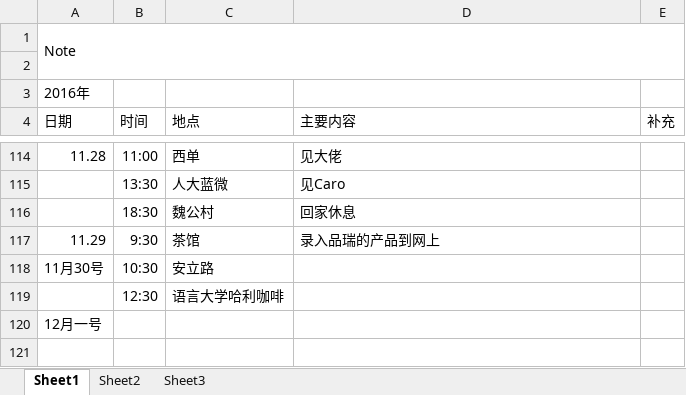
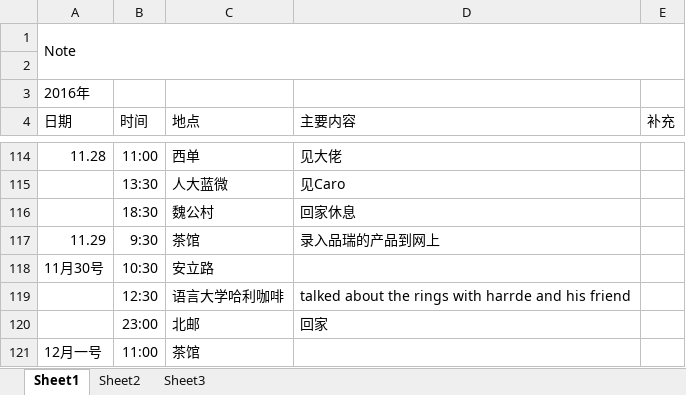
Before and after one commit to Piggsu/Record-2016.9.27-, an Excel workbook: recorded.xlsx, sheet Sheet1, drawn as a sheet; only a part is shown, gaps mark what is left out; values as stored, in another font and other column widths than the file's, no borders; addresses are those after the commit; the diff names each change by its address in the sheet, - before the commit and + after, or states it on an @@ line.

Commit message:
updated

```diff
--- a/recorded.xlsx (sheet Sheet1)
+++ b/recorded.xlsx (sheet Sheet1)
-D119 (主要内容): (empty)
+D119 (主要内容): talked about the rings with harrde and his friend
+row 120:  | 23:00 | 北邮 | 回家
-B121 (时间): (empty)
+B121 (时间): 11:00
-C121 (地点): (empty)
+C121 (地点): 茶馆
```
